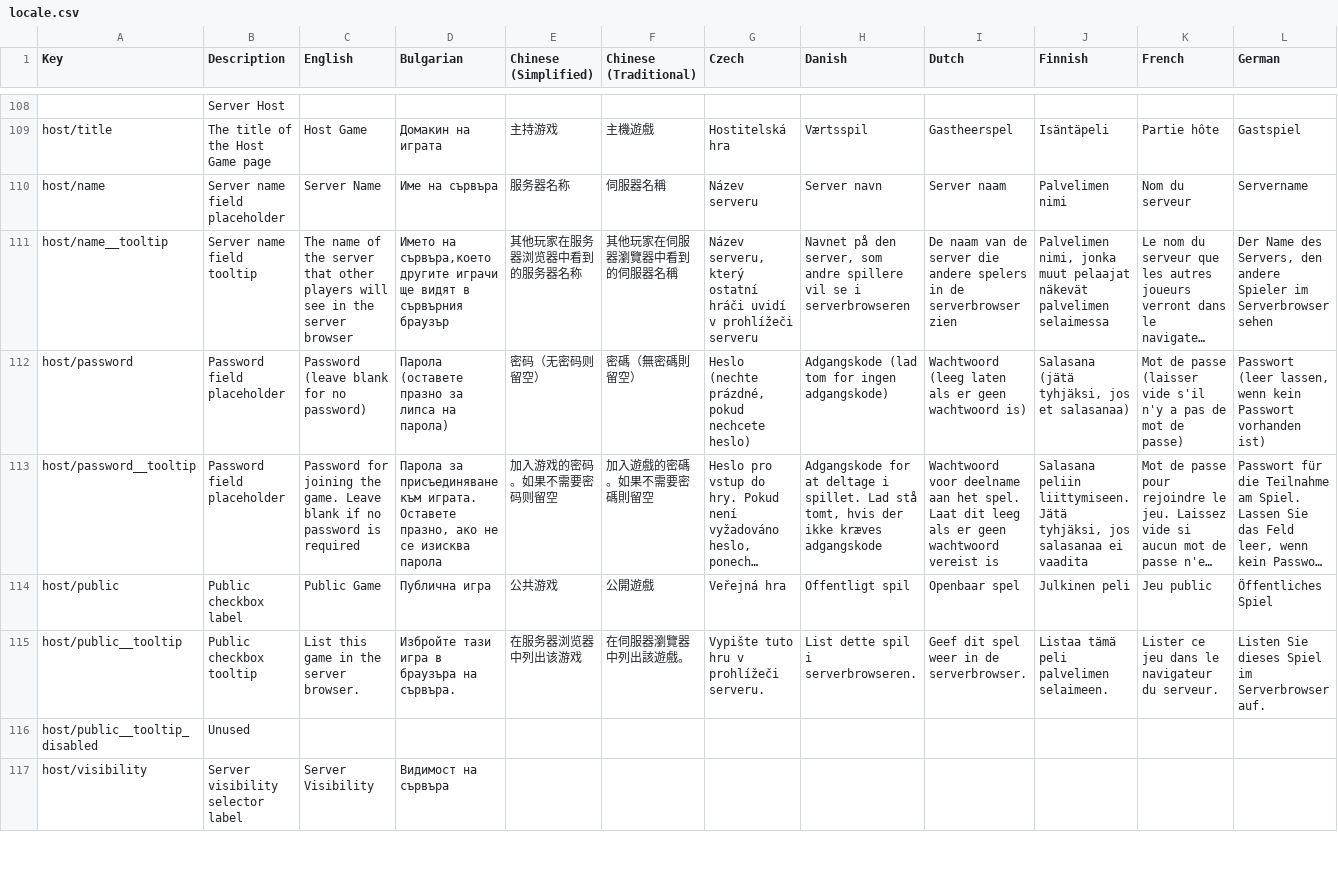
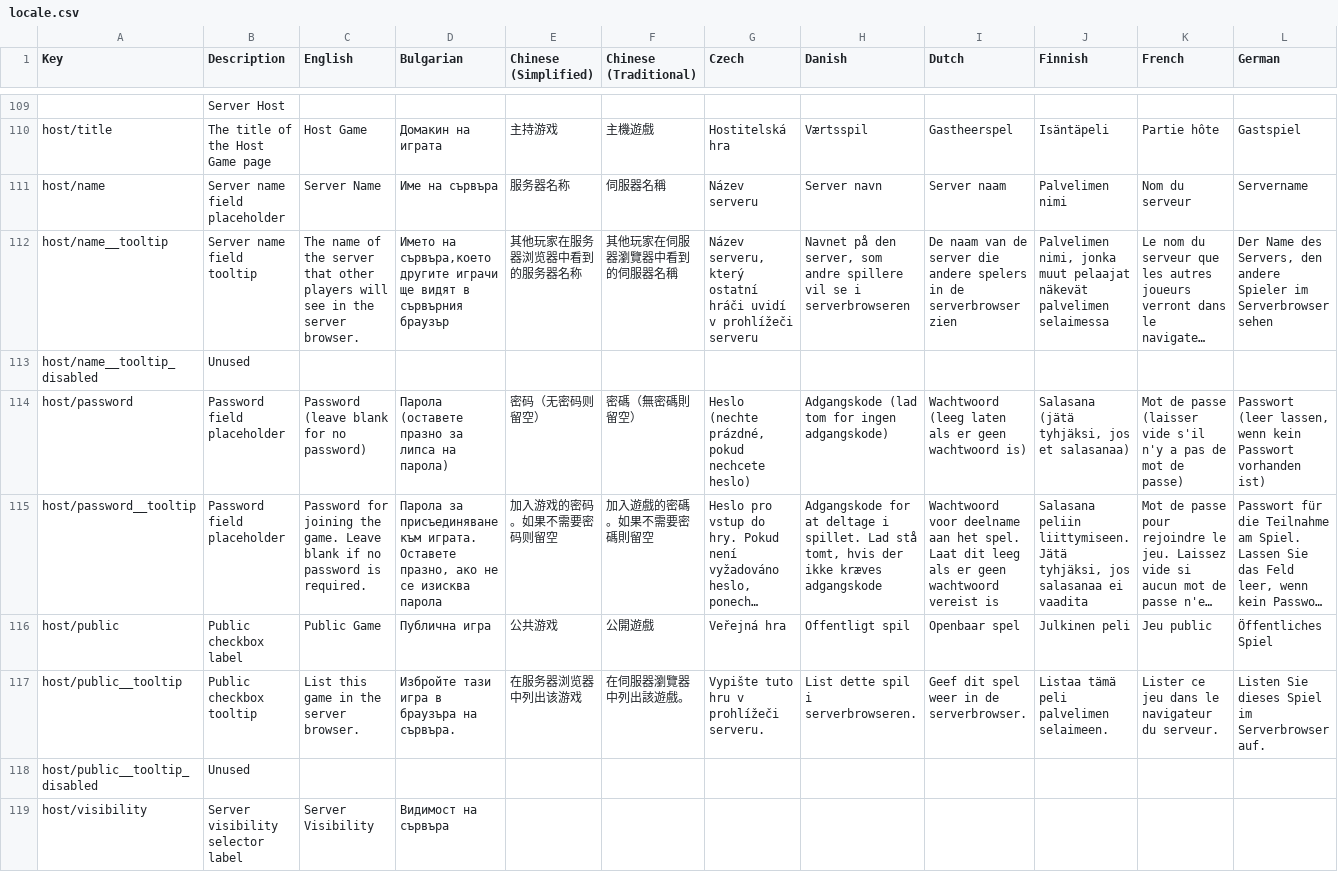
Before and after one commit to AMacro/dv-multiplayer, a CSV file: locale.csv, drawn as a sheet; only a part is shown, gaps mark what is left out; long unchanged cells end in …; addresses are those after the commit; rows hold the shown columns only; the diff covers the shown part only; the diff names each change by its address in the sheet, - before the commit and + after, or states it on an @@ line.

```diff
--- a/locale.csv
+++ b/locale.csv
-C112 (English): …the server browser
+C112 (English): …the server browser.
+row 113: host/name__tooltip_disabled | Unused
-C115 (English): …password is required
+C115 (English): …password is required.
```
Also changed, not shown: 6 added rows and 2 edited cells elsewhere in this file, 8 other files.
